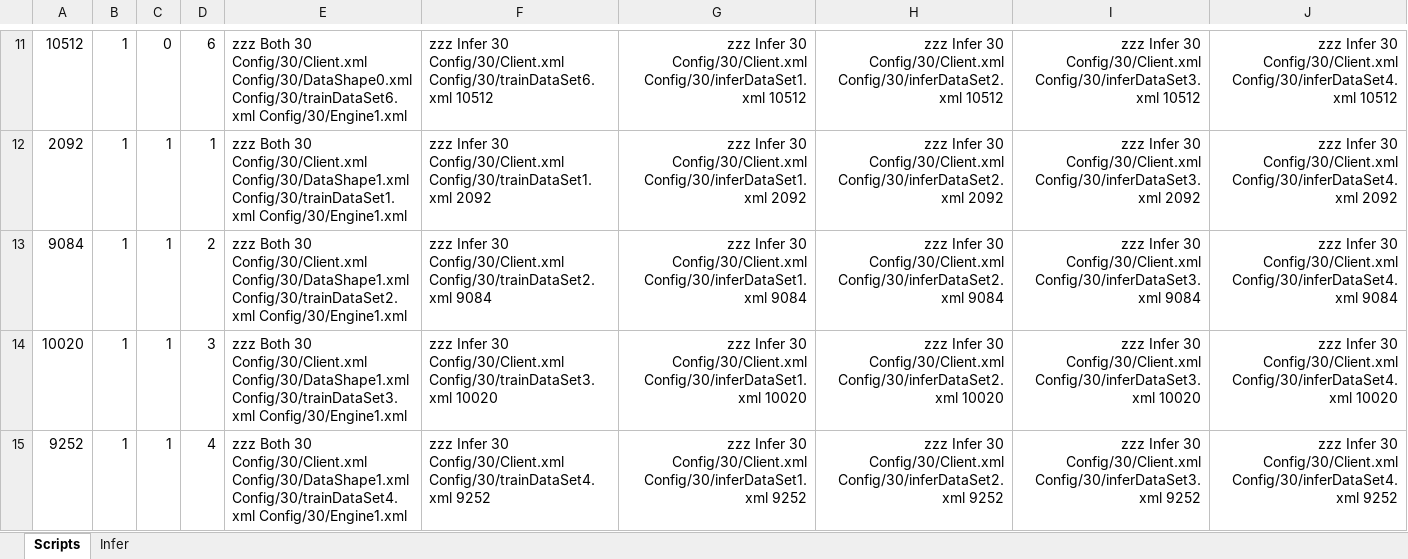
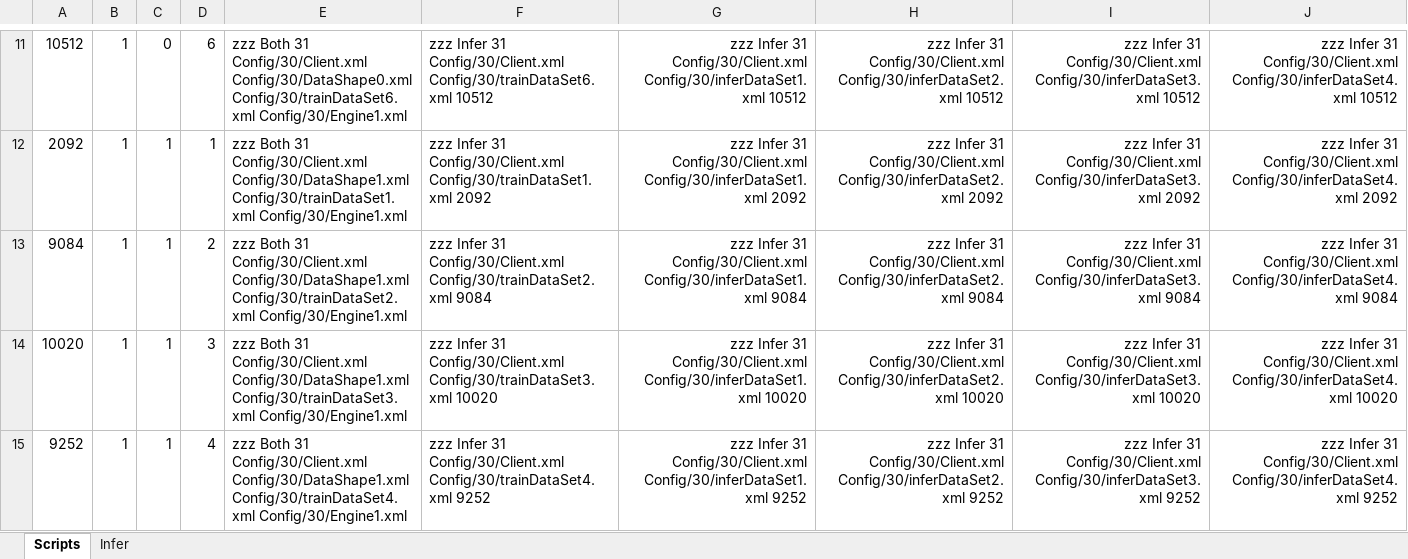
Before and after one commit to gcaglion/zzz, an Excel workbook: TestSet30.xlsx, sheet Scripts, drawn as a sheet; only a part is shown, gaps mark what is left out; values as stored, in another font and other column widths than the file's, no borders; the diff covers the shown part only; the diff names each change by its address in the sheet, - before the commit and + after, or states it on an @@ line.

```diff
--- a/TestSet30.xlsx (sheet Scripts)
+++ b/TestSet30.xlsx (sheet Scripts)
-E11: zzz Both 30 Config/30/Client.xml Config/30/DataShape0.xml…
+E11: zzz Both 31 Config/30/Client.xml Config/30/DataShape0.xml…
-F11: zzz Infer 30 Config/30/Client.xml Config/30/trainDataSet6.xml…
+F11: zzz Infer 31 Config/30/Client.xml Config/30/trainDataSet6.xml…
-G11: zzz Infer 30 Config/30/Client.xml Config/30/inferDataSet1.xml…
+G11: zzz Infer 31 Config/30/Client.xml Config/30/inferDataSet1.xml…
-H11: zzz Infer 30 Config/30/Client.xml Config/30/inferDataSet2.xml…
+H11: zzz Infer 31 Config/30/Client.xml Config/30/inferDataSet2.xml…
-I11: zzz Infer 30 Config/30/Client.xml Config/30/inferDataSet3.xml…
+I11: zzz Infer 31 Config/30/Client.xml Config/30/inferDataSet3.xml…
-J11: zzz Infer 30 Config/30/Client.xml Config/30/inferDataSet4.xml…
+J11: zzz Infer 31 Config/30/Client.xml Config/30/inferDataSet4.xml…
-E12: zzz Both 30 Config/30/Client.xml Config/30/DataShape1.xml…
+E12: zzz Both 31 Config/30/Client.xml Config/30/DataShape1.xml…
-F12: zzz Infer 30 Config/30/Client.xml Config/30/trainDataSet1.xml…
+F12: zzz Infer 31 Config/30/Client.xml Config/30/trainDataSet1.xml…
-G12: zzz Infer 30 Config/30/Client.xml Config/30/inferDataSet1.xml…
+G12: zzz Infer 31 Config/30/Client.xml Config/30/inferDataSet1.xml…
-H12: zzz Infer 30 Config/30/Client.xml Config/30/inferDataSet2.xml…
+H12: zzz Infer 31 Config/30/Client.xml Config/30/inferDataSet2.xml…
-I12: zzz Infer 30 Config/30/Client.xml Config/30/inferDataSet3.xml…
+I12: zzz Infer 31 Config/30/Client.xml Config/30/inferDataSet3.xml…
-J12: zzz Infer 30 Config/30/Client.xml Config/30/inferDataSet4.xml…
+J12: zzz Infer 31 Config/30/Client.xml Config/30/inferDataSet4.xml…
-E13: zzz Both 30 Config/30/Client.xml Config/30/DataShape1.xml…
+E13: zzz Both 31 Config/30/Client.xml Config/30/DataShape1.xml…
-F13: zzz Infer 30 Config/30/Client.xml Config/30/trainDataSet2.xml…
+F13: zzz Infer 31 Config/30/Client.xml Config/30/trainDataSet2.xml…
-G13: zzz Infer 30 Config/30/Client.xml Config/30/inferDataSet1.xml…
+G13: zzz Infer 31 Config/30/Client.xml Config/30/inferDataSet1.xml…
-H13: zzz Infer 30 Config/30/Client.xml Config/30/inferDataSet2.xml…
+H13: zzz Infer 31 Config/30/Client.xml Config/30/inferDataSet2.xml…
-I13: zzz Infer 30 Config/30/Client.xml Config/30/inferDataSet3.xml…
+I13: zzz Infer 31 Config/30/Client.xml Config/30/inferDataSet3.xml…
-J13: zzz Infer 30 Config/30/Client.xml Config/30/inferDataSet4.xml…
+J13: zzz Infer 31 Config/30/Client.xml Config/30/inferDataSet4.xml…
-E14: zzz Both 30 Config/30/Client.xml Config/30/DataShape1.xml…
+E14: zzz Both 31 Config/30/Client.xml Config/30/DataShape1.xml…
-F14: zzz Infer 30 Config/30/Client.xml Config/30/trainDataSet3.xml…
+F14: zzz Infer 31 Config/30/Client.xml Config/30/trainDataSet3.xml…
-G14: zzz Infer 30 Config/30/Client.xml Config/30/inferDataSet1.xml…
+G14: zzz Infer 31 Config/30/Client.xml Config/30/inferDataSet1.xml…
-H14: zzz Infer 30 Config/30/Client.xml Config/30/inferDataSet2.xml…
+H14: zzz Infer 31 Config/30/Client.xml Config/30/inferDataSet2.xml…
-I14: zzz Infer 30 Config/30/Client.xml Config/30/inferDataSet3.xml…
+I14: zzz Infer 31 Config/30/Client.xml Config/30/inferDataSet3.xml…
-J14: zzz Infer 30 Config/30/Client.xml Config/30/inferDataSet4.xml…
+J14: zzz Infer 31 Config/30/Client.xml Config/30/inferDataSet4.xml…
-E15: zzz Both 30 Config/30/Client.xml Config/30/DataShape1.xml…
+E15: zzz Both 31 Config/30/Client.xml Config/30/DataShape1.xml…
-F15: zzz Infer 30 Config/30/Client.xml Config/30/trainDataSet4.xml…
+F15: zzz Infer 31 Config/30/Client.xml Config/30/trainDataSet4.xml…
-G15: zzz Infer 30 Config/30/Client.xml Config/30/inferDataSet1.xml…
+G15: zzz Infer 31 Config/30/Client.xml Config/30/inferDataSet1.xml…
-H15: zzz Infer 30 Config/30/Client.xml Config/30/inferDataSet2.xml…
+H15: zzz Infer 31 Config/30/Client.xml Config/30/inferDataSet2.xml…
-I15: zzz Infer 30 Config/30/Client.xml Config/30/inferDataSet3.xml…
+I15: zzz Infer 31 Config/30/Client.xml Config/30/inferDataSet3.xml…
-J15: zzz Infer 30 Config/30/Client.xml Config/30/inferDataSet4.xml…
+J15: zzz Infer 31 Config/30/Client.xml Config/30/inferDataSet4.xml…
```
Also changed, not shown: 1 added row and 295 edited cells elsewhere in this sheet, 10 other files.
